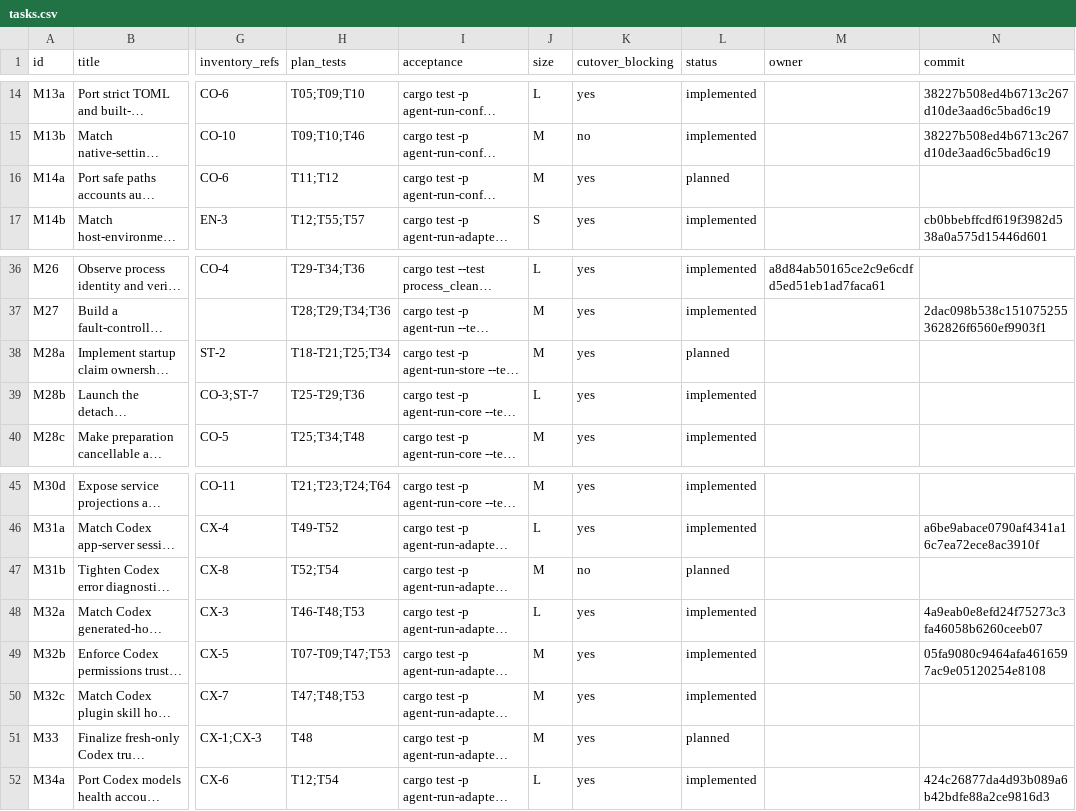
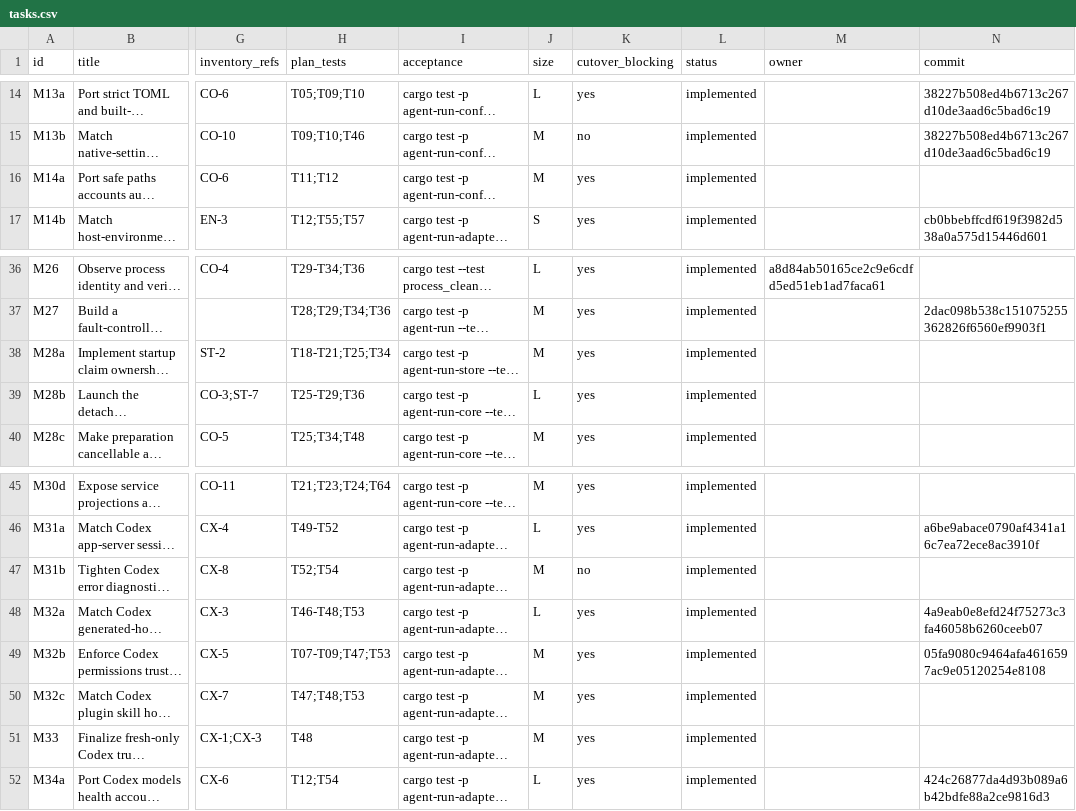
Before and after one commit to DKotsyuba/agent-run, a CSV file: migration/tasks.csv, drawn as a sheet; only a part is shown, gaps mark what is left out; long unchanged cells end in …; the diff names each change by its address in the sheet, - before the commit and + after, or states it on an @@ line.

Commit message:
docs(migration): close the acceptance-evidenced board tasks

```diff
--- a/migration/tasks.csv
+++ b/migration/tasks.csv
-L16 (status): planned
+L16 (status): implemented
-L38 (status): planned
+L38 (status): implemented
-L47 (status): planned
+L47 (status): implemented
-L51 (status): planned
+L51 (status): implemented
```
Also changed, not shown: 2 other files.
